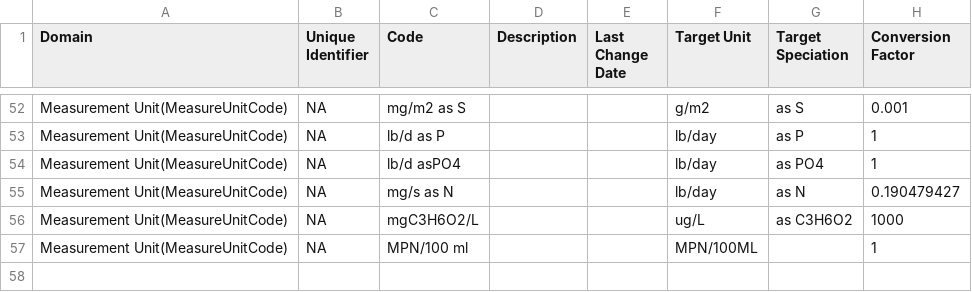
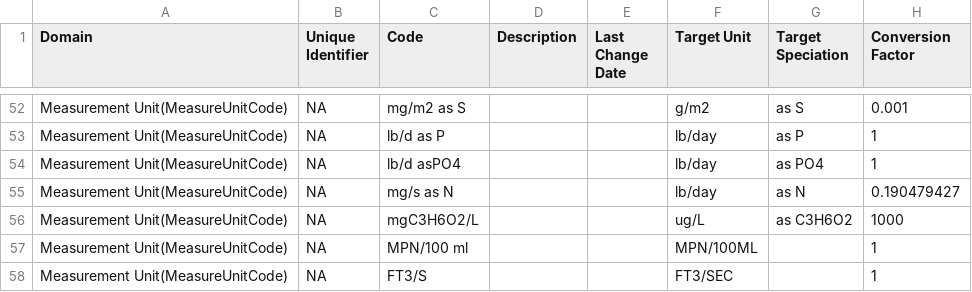
Before and after one commit to USEPA/EPATADA, a CSV file: inst/extdata/USGS_units_speciation.csv, drawn as a sheet; only a part is shown, gaps mark what is left out; the diff names each change by its address in the sheet, - before the commit and + after, or states it on an @@ line.

Commit message:
Spelling and USGS ref updates
Fixed spelling errors and added FT3/S to USGS ref table

```diff
--- a/inst/extdata/USGS_units_speciation.csv
+++ b/inst/extdata/USGS_units_speciation.csv
+row 58: Measurement Unit(MeasureUnitCode) | NA | FT3/S |  |  | FT3/SEC |  | 1
```
Also changed, not shown: 2 other files.
